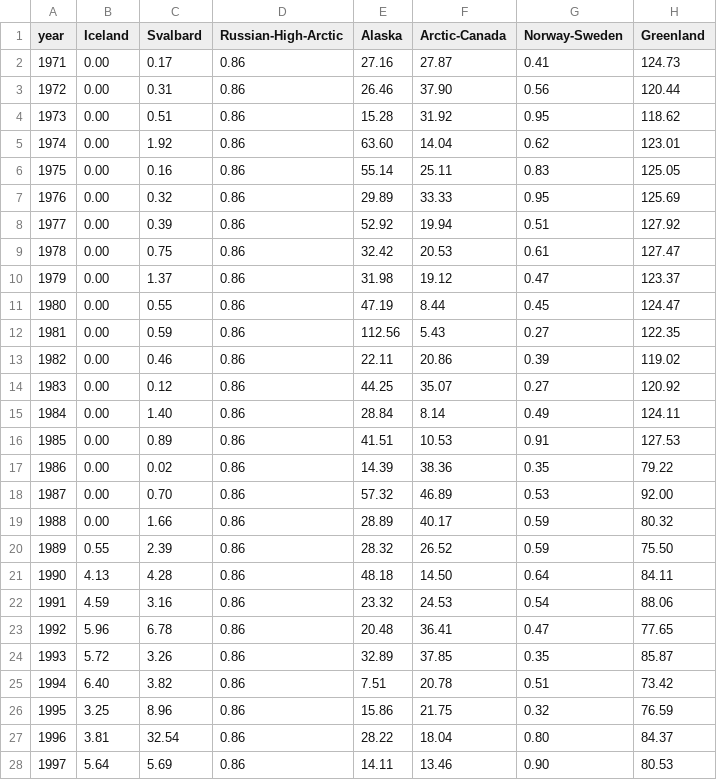
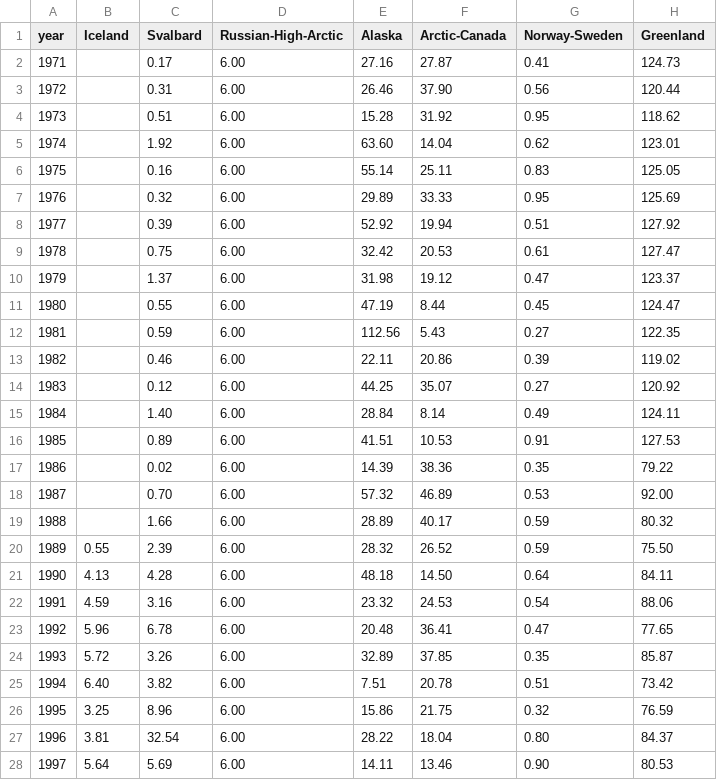
Before and after one commit to jasonebox/GOA-2023, a CSV file: output/GOA_regional_std_1971-2022.csv, drawn as a sheet; only a part is shown; the diff covers the shown part only.

```diff
--- a/output/GOA_regional_std_1971-2022.csv
+++ b/output/GOA_regional_std_1971-2022.csv
@@ -1,28 +1,28 @@
 year,Iceland,Svalbard,Russian-High-Arctic,Alaska,Arctic-Canada,Norway-Sweden,Greenland
-1971,0.00,0.17,0.86,27.16,27.87,0.41,124.73
-1972,0.00,0.31,0.86,26.46,37.90,0.56,120.44
-1973,0.00,0.51,0.86,15.28,31.92,0.95,118.62
-1974,0.00,1.92,0.86,63.60,14.04,0.62,123.01
-1975,0.00,0.16,0.86,55.14,25.11,0.83,125.05
-1976,0.00,0.32,0.86,29.89,33.33,0.95,125.69
-1977,0.00,0.39,0.86,52.92,19.94,0.51,127.92
-1978,0.00,0.75,0.86,32.42,20.53,0.61,127.47
-1979,0.00,1.37,0.86,31.98,19.12,0.47,123.37
-1980,0.00,0.55,0.86,47.19,8.44,0.45,124.47
-1981,0.00,0.59,0.86,112.56,5.43,0.27,122.35
-1982,0.00,0.46,0.86,22.11,20.86,0.39,119.02
-1983,0.00,0.12,0.86,44.25,35.07,0.27,120.92
-1984,0.00,1.40,0.86,28.84,8.14,0.49,124.11
-1985,0.00,0.89,0.86,41.51,10.53,0.91,127.53
-1986,0.00,0.02,0.86,14.39,38.36,0.35,79.22
-1987,0.00,0.70,0.86,57.32,46.89,0.53,92.00
-1988,0.00,1.66,0.86,28.89,40.17,0.59,80.32
-1989,0.55,2.39,0.86,28.32,26.52,0.59,75.50
-1990,4.13,4.28,0.86,48.18,14.50,0.64,84.11
-1991,4.59,3.16,0.86,23.32,24.53,0.54,88.06
-1992,5.96,6.78,0.86,20.48,36.41,0.47,77.65
-1993,5.72,3.26,0.86,32.89,37.85,0.35,85.87
-1994,6.40,3.82,0.86,7.51,20.78,0.51,73.42
-1995,3.25,8.96,0.86,15.86,21.75,0.32,76.59
-1996,3.81,32.54,0.86,28.22,18.04,0.80,84.37
-1997,5.64,5.69,0.86,14.11,13.46,0.90,80.53
+1971,,0.17,6.00,27.16,27.87,0.41,124.73
+1972,,0.31,6.00,26.46,37.90,0.56,120.44
+1973,,0.51,6.00,15.28,31.92,0.95,118.62
+1974,,1.92,6.00,63.60,14.04,0.62,123.01
+1975,,0.16,6.00,55.14,25.11,0.83,125.05
+1976,,0.32,6.00,29.89,33.33,0.95,125.69
+1977,,0.39,6.00,52.92,19.94,0.51,127.92
+1978,,0.75,6.00,32.42,20.53,0.61,127.47
+1979,,1.37,6.00,31.98,19.12,0.47,123.37
+1980,,0.55,6.00,47.19,8.44,0.45,124.47
+1981,,0.59,6.00,112.56,5.43,0.27,122.35
+1982,,0.46,6.00,22.11,20.86,0.39,119.02
+1983,,0.12,6.00,44.25,35.07,0.27,120.92
+1984,,1.40,6.00,28.84,8.14,0.49,124.11
+1985,,0.89,6.00,41.51,10.53,0.91,127.53
+1986,,0.02,6.00,14.39,38.36,0.35,79.22
+1987,,0.70,6.00,57.32,46.89,0.53,92.00
+1988,,1.66,6.00,28.89,40.17,0.59,80.32
+1989,0.55,2.39,6.00,28.32,26.52,0.59,75.50
+1990,4.13,4.28,6.00,48.18,14.50,0.64,84.11
+1991,4.59,3.16,6.00,23.32,24.53,0.54,88.06
+1992,5.96,6.78,6.00,20.48,36.41,0.47,77.65
+1993,5.72,3.26,6.00,32.89,37.85,0.35,85.87
+1994,6.40,3.82,6.00,7.51,20.78,0.51,73.42
+1995,3.25,8.96,6.00,15.86,21.75,0.32,76.59
+1996,3.81,32.54,6.00,28.22,18.04,0.80,84.37
+1997,5.64,5.69,6.00,14.11,13.46,0.90,80.53
```
Also changed, not shown: 25 edited cells elsewhere in this file, output/GOA_regional_annual_1971-2022.csv, output/GOA_regional_cumulative_1971-2022.csv, 15 other files.
